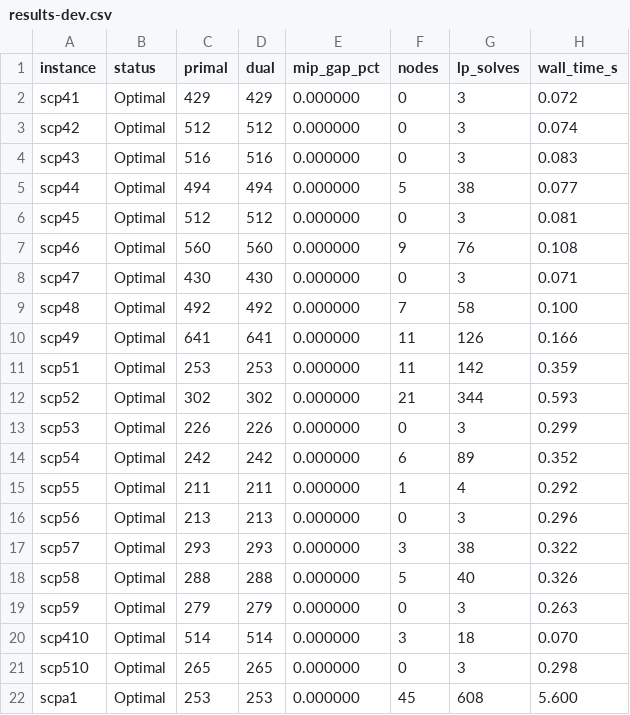
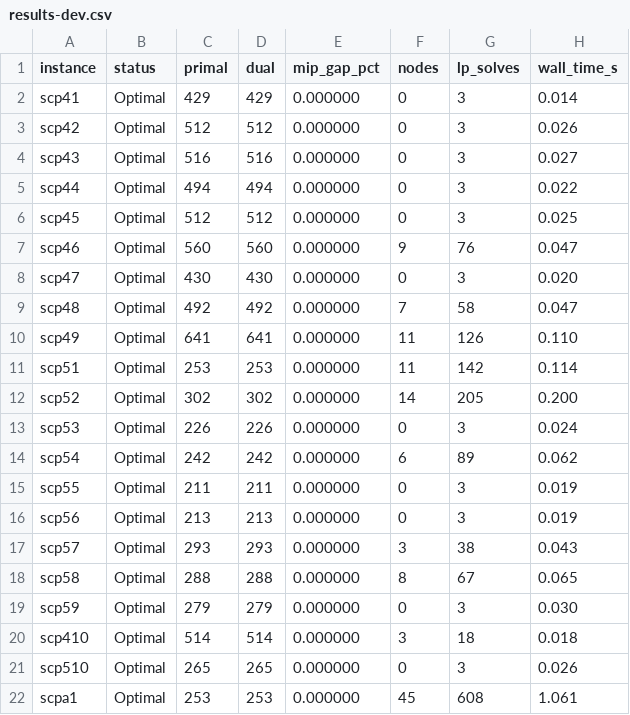
Before and after one commit to caerbannogwhite/scpsol, a CSV file: benchmarks/results-dev.csv, drawn as a sheet; only a part is shown; the diff covers the shown part only.

```diff
--- a/benchmarks/results-dev.csv
+++ b/benchmarks/results-dev.csv
@@ -1,22 +1,22 @@
 instance,status,primal,dual,mip_gap_pct,nodes,lp_solves,wall_time_s
-scp41,Optimal,429,429,0.000000,0,3,0.072
-scp42,Optimal,512,512,0.000000,0,3,0.074
-scp43,Optimal,516,516,0.000000,0,3,0.083
-scp44,Optimal,494,494,0.000000,5,38,0.077
-scp45,Optimal,512,512,0.000000,0,3,0.081
-scp46,Optimal,560,560,0.000000,9,76,0.108
-scp47,Optimal,430,430,0.000000,0,3,0.071
-scp48,Optimal,492,492,0.000000,7,58,0.100
-scp49,Optimal,641,641,0.000000,11,126,0.166
-scp51,Optimal,253,253,0.000000,11,142,0.359
-scp52,Optimal,302,302,0.000000,21,344,0.593
-scp53,Optimal,226,226,0.000000,0,3,0.299
-scp54,Optimal,242,242,0.000000,6,89,0.352
-scp55,Optimal,211,211,0.000000,1,4,0.292
-scp56,Optimal,213,213,0.000000,0,3,0.296
-scp57,Optimal,293,293,0.000000,3,38,0.322
-scp58,Optimal,288,288,0.000000,5,40,0.326
-scp59,Optimal,279,279,0.000000,0,3,0.263
-scp410,Optimal,514,514,0.000000,3,18,0.070
-scp510,Optimal,265,265,0.000000,0,3,0.298
-scpa1,Optimal,253,253,0.000000,45,608,5.600
+scp41,Optimal,429,429,0.000000,0,3,0.014
+scp42,Optimal,512,512,0.000000,0,3,0.026
+scp43,Optimal,516,516,0.000000,0,3,0.027
+scp44,Optimal,494,494,0.000000,0,3,0.022
+scp45,Optimal,512,512,0.000000,0,3,0.025
+scp46,Optimal,560,560,0.000000,9,76,0.047
+scp47,Optimal,430,430,0.000000,0,3,0.020
+scp48,Optimal,492,492,0.000000,7,58,0.047
+scp49,Optimal,641,641,0.000000,11,126,0.110
+scp51,Optimal,253,253,0.000000,11,142,0.114
+scp52,Optimal,302,302,0.000000,14,205,0.200
+scp53,Optimal,226,226,0.000000,0,3,0.024
+scp54,Optimal,242,242,0.000000,6,89,0.062
+scp55,Optimal,211,211,0.000000,0,3,0.019
+scp56,Optimal,213,213,0.000000,0,3,0.019
+scp57,Optimal,293,293,0.000000,3,38,0.043
+scp58,Optimal,288,288,0.000000,8,67,0.065
+scp59,Optimal,279,279,0.000000,0,3,0.030
+scp410,Optimal,514,514,0.000000,3,18,0.018
+scp510,Optimal,265,265,0.000000,0,3,0.026
+scpa1,Optimal,253,253,0.000000,45,608,1.061
```
Also changed, not shown: 21 edited cells elsewhere in this file, 1 other file.
